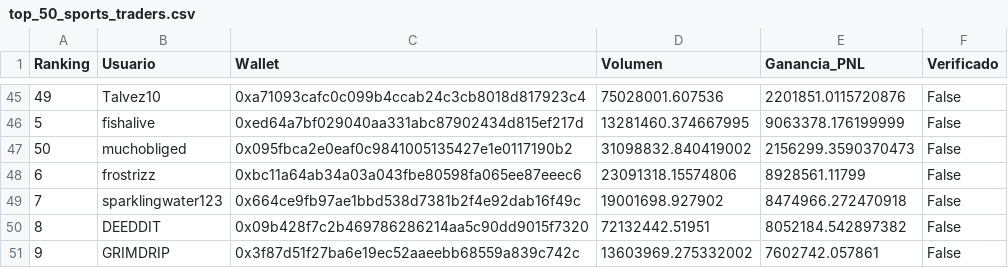
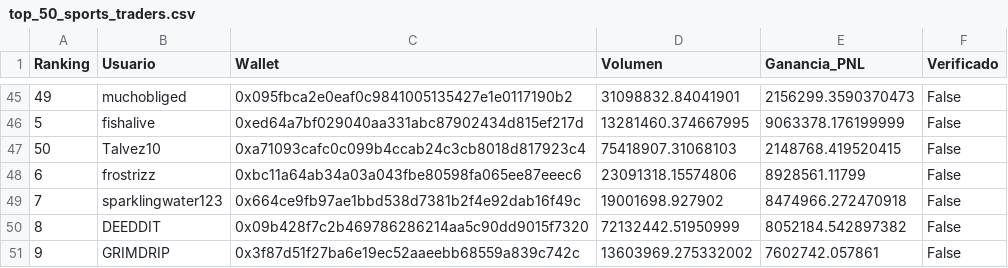
Before and after one commit to mndz-06/WhaleSportsAI, a CSV file: top_50_sports_traders.csv, drawn as a sheet; only a part is shown, gaps mark what is left out; the diff covers the shown part only.

```diff
--- a/top_50_sports_traders.csv
+++ b/top_50_sports_traders.csv
@@ -45,7 +45,7 @@
-49,Talvez10,0xa71093cafc0c099b4ccab24c3cb8018d817923c4,75028001.607536,2201851.0115720876,False
+49,muchobliged,0x095fbca2e0eaf0c9841005135427e1e0117190b2,31098832.84041901,2156299.3590370473,False
 5,fishalive,0xed64a7bf029040aa331abc87902434d815ef217d,13281460.374667995,9063378.176199999,False
-50,muchobliged,0x095fbca2e0eaf0c9841005135427e1e0117190b2,31098832.840419002,2156299.3590370473,False
+50,Talvez10,0xa71093cafc0c099b4ccab24c3cb8018d817923c4,75418907.31068103,2148768.419520415,False
 6,frostrizz,0xbc11a64ab34a03a043fbe80598fa065ee87eeec6,23091318.15574806,8928561.11799,False
 7,sparklingwater123,0x664ce9fb97ae1bbd538d7381b2f4e92dab16f49c,19001698.927902,8474966.272470918,False
-8,DEEDDIT,0x09b428f7c2b469786286214aa5c90dd9015f7320,72132442.51951,8052184.542897382,False
+8,DEEDDIT,0x09b428f7c2b469786286214aa5c90dd9015f7320,72132442.51950999,8052184.542897382,False
 9,GRIMDRIP,0x3f87d51f27ba6e19ec52aaeebb68559a839c742c,13603969.275332002,7602742.057861,False
```
Also changed, not shown: 64 edited cells elsewhere in this file, early_entry_signals.csv, 2 other files.
